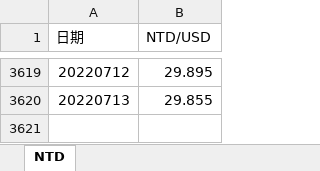
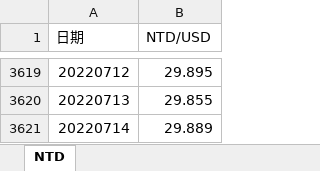
Before and after one commit to pfcfai/autocommit, an Excel workbook: EXCEL_AutoUpdate/FTDOpenData015.xlsx, sheet NTD, drawn as a sheet; only a part is shown, gaps mark what is left out; values as stored, in another font and other column widths than the file's, no borders; the diff names each change by its address in the sheet, - before the commit and + after, or states it on an @@ line.

Commit message:
auto commit

```diff
--- a/EXCEL_AutoUpdate/FTDOpenData015.xlsx (sheet NTD)
+++ b/EXCEL_AutoUpdate/FTDOpenData015.xlsx (sheet NTD)
+row 3621: 20220714 | 29.889
```
Also changed, not shown: 1 other file.
